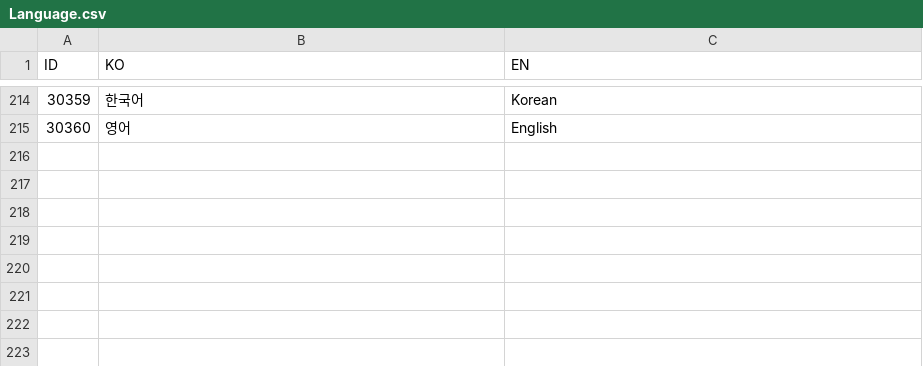
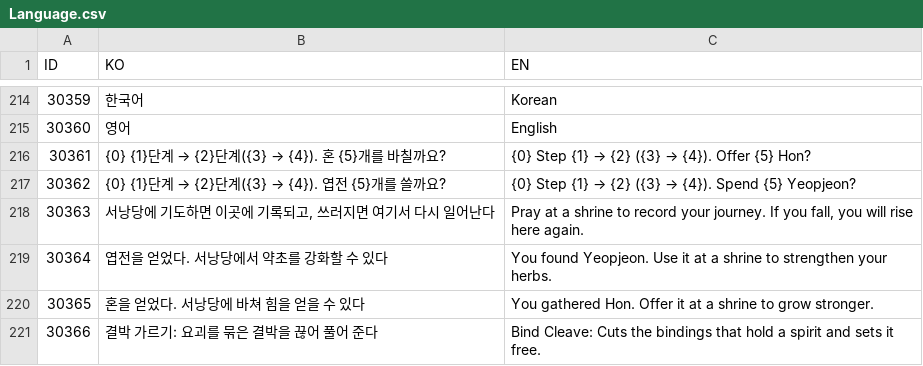
Before and after one commit to lkhwcf-arch/Human_Ghost-, a CSV file: Assets/Data/Csv/Language.csv, drawn as a sheet; only a part is shown, gaps mark what is left out; the diff names each change by its address in the sheet, - before the commit and + after, or states it on an @@ line.

```diff
--- a/Assets/Data/Csv/Language.csv
+++ b/Assets/Data/Csv/Language.csv
+row 216: 30361 | {0} {1}단계 → {2}단계({3} → {4}). 혼 {5}개를 바칠까요? | {0} Step {1} → {2} ({3} → {4}). Offer {5} Hon?
+row 217: 30362 | {0} {1}단계 → {2}단계({3} → {4}). 엽전 {5}개를 쓸까요? | {0} Step {1} → {2} ({3} → {4}). Spend {5} Yeopjeon?
+row 218: 30363 | 서낭당에 기도하면 이곳에 기록되고, 쓰러지면 여기서 다시 일어난다 | Pray at a shrine to record your journey. If you fall, you will rise here again.
+row 219: 30364 | 엽전을 얻었다. 서낭당에서 약초를 강화할 수 있다 | You found Yeopjeon. Use it at a shrine to strengthen your herbs.
+row 220: 30365 | 혼을 얻었다. 서낭당에 바쳐 힘을 얻을 수 있다 | You gathered Hon. Offer it at a shrine to grow stronger.
+row 221: 30366 | 결박 가르기: 요괴를 묶은 결박을 끊어 풀어 준다 | Bind Cleave: Cuts the bindings that hold a spirit and sets it free.
```
Also changed, not shown: Assets/Data/Csv/Popup.csv, 2 other files.
